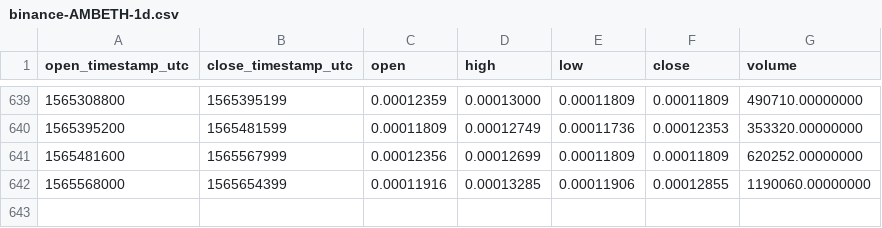
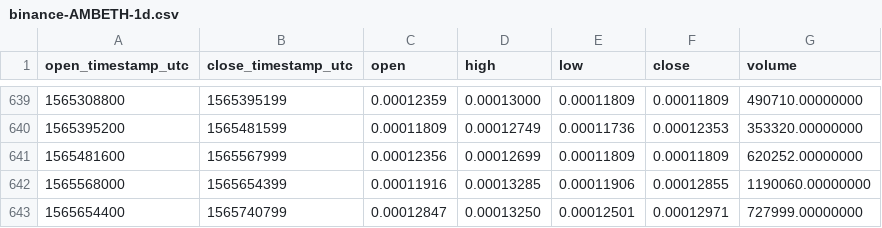
Before and after one commit to cryptobigbro/binance-AMBETH, a CSV file: binance-AMBETH-1d.csv, drawn as a sheet; only a part is shown, gaps mark what is left out; the diff names each change by its address in the sheet, - before the commit and + after, or states it on an @@ line.

Commit message:
Update OHLCV data.

```diff
--- a/binance-AMBETH-1d.csv
+++ b/binance-AMBETH-1d.csv
+row 643: 1565654400 | 1565740799 | 0.00012847 | 0.00013250 | 0.00012501 | 0.00012971 | 727999.00000000
```
Also changed, not shown: 1 other file.
